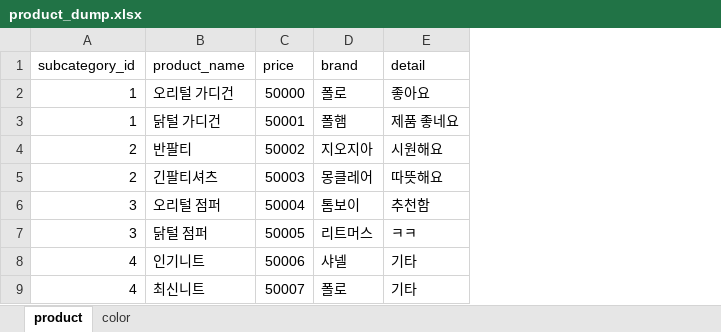
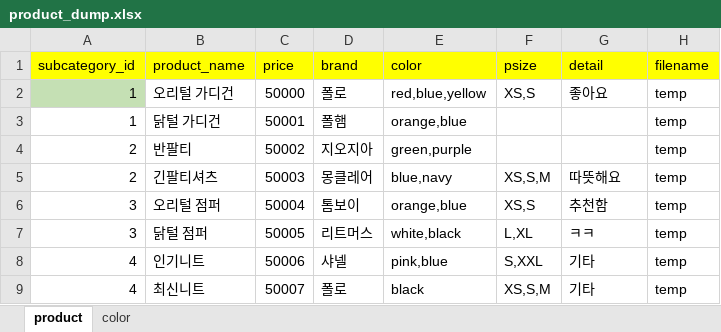
Before and after one commit to zino1187/korea_workspace, an Excel workbook: FashionShop/src/main/webapp/resources/excel/product_dump.xlsx, sheet product, drawn as a sheet; values as stored, in another font and other column widths than the file's, no borders; addresses are those after the commit; the diff names each change by its address in the sheet, - before the commit and + after, or states it on an @@ line.

```diff
--- a/FashionShop/src/main/webapp/resources/excel/product_dump.xlsx (sheet product)
+++ b/FashionShop/src/main/webapp/resources/excel/product_dump.xlsx (sheet product)
+column E (color), rows 2-9: red,blue,yellow | orange,blue | green,purple | blue,navy | orange,blue | white,black | pink,blue | black
+column F (psize), rows 2-9: XS,S |  |  | XS,S,M | XS,S | L,XL | S,XXL | XS,S,M
+column H (filename), rows 2-9: all temp
-A1:D1 fill: none
+A1:D1 fill: #FFFF00
-G1 fill: none
+G1 fill: #FFFF00
-A2 fill: none
+A2 fill: #C5E0B4
-G3 (detail): 제품 좋네요
+G3 (detail): (empty)
-G4 (detail): 시원해요
+G4 (detail): (empty)
```
Also changed, not shown: 12 other files.
